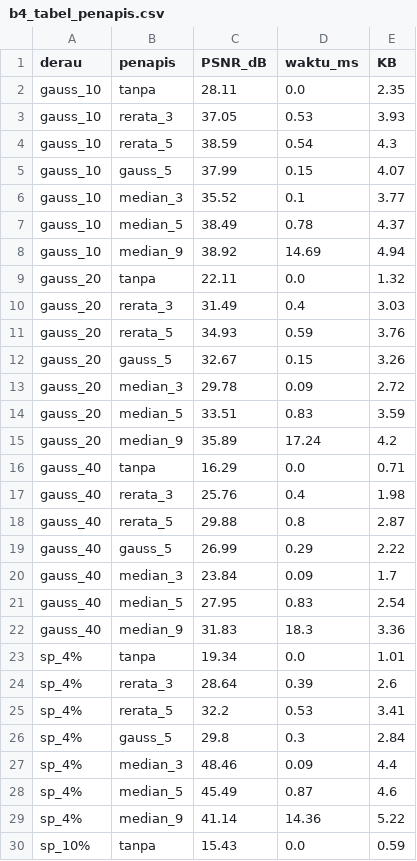
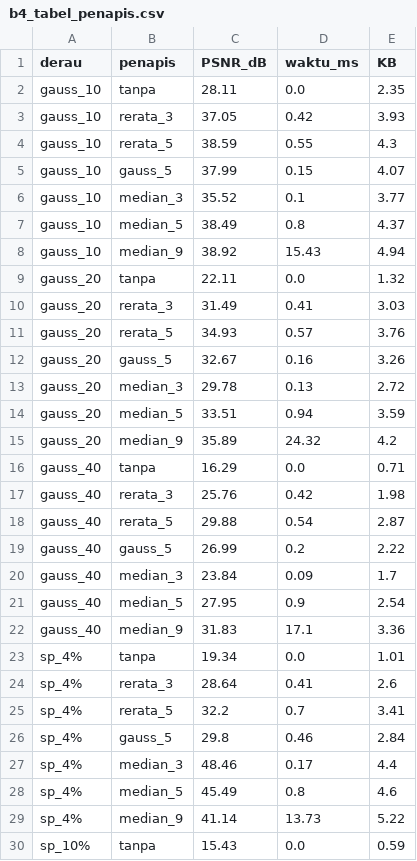
Before and after one commit to yizhou-xia/Simuteh-1063, a CSV file: hasil/b4_tabel_penapis.csv, drawn as a sheet; only a part is shown; the diff covers the shown part only.

```diff
--- a/hasil/b4_tabel_penapis.csv
+++ b/hasil/b4_tabel_penapis.csv
@@ -2,29 +2,29 @@ derau,penapis,PSNR_dB,waktu_ms,KB
 gauss_10,tanpa,28.11,0.0,2.35
-gauss_10,rerata_3,37.05,0.53,3.93
-gauss_10,rerata_5,38.59,0.54,4.3
+gauss_10,rerata_3,37.05,0.42,3.93
+gauss_10,rerata_5,38.59,0.55,4.3
 gauss_10,gauss_5,37.99,0.15,4.07
 gauss_10,median_3,35.52,0.1,3.77
-gauss_10,median_5,38.49,0.78,4.37
-gauss_10,median_9,38.92,14.69,4.94
+gauss_10,median_5,38.49,0.8,4.37
+gauss_10,median_9,38.92,15.43,4.94
 gauss_20,tanpa,22.11,0.0,1.32
-gauss_20,rerata_3,31.49,0.4,3.03
-gauss_20,rerata_5,34.93,0.59,3.76
-gauss_20,gauss_5,32.67,0.15,3.26
-gauss_20,median_3,29.78,0.09,2.72
-gauss_20,median_5,33.51,0.83,3.59
-gauss_20,median_9,35.89,17.24,4.2
+gauss_20,rerata_3,31.49,0.41,3.03
+gauss_20,rerata_5,34.93,0.57,3.76
+gauss_20,gauss_5,32.67,0.16,3.26
+gauss_20,median_3,29.78,0.13,2.72
+gauss_20,median_5,33.51,0.94,3.59
+gauss_20,median_9,35.89,24.32,4.2
 gauss_40,tanpa,16.29,0.0,0.71
-gauss_40,rerata_3,25.76,0.4,1.98
-gauss_40,rerata_5,29.88,0.8,2.87
-gauss_40,gauss_5,26.99,0.29,2.22
+gauss_40,rerata_3,25.76,0.42,1.98
+gauss_40,rerata_5,29.88,0.54,2.87
+gauss_40,gauss_5,26.99,0.2,2.22
 gauss_40,median_3,23.84,0.09,1.7
-gauss_40,median_5,27.95,0.83,2.54
-gauss_40,median_9,31.83,18.3,3.36
+gauss_40,median_5,27.95,0.9,2.54
+gauss_40,median_9,31.83,17.1,3.36
 sp_4%,tanpa,19.34,0.0,1.01
-sp_4%,rerata_3,28.64,0.39,2.6
-sp_4%,rerata_5,32.2,0.53,3.41
-sp_4%,gauss_5,29.8,0.3,2.84
-sp_4%,median_3,48.46,0.09,4.4
-sp_4%,median_5,45.49,0.87,4.6
-sp_4%,median_9,41.14,14.36,5.22
+sp_4%,rerata_3,28.64,0.41,2.6
+sp_4%,rerata_5,32.2,0.7,3.41
+sp_4%,gauss_5,29.8,0.46,2.84
+sp_4%,median_3,48.46,0.17,4.4
+sp_4%,median_5,45.49,0.8,4.6
+sp_4%,median_9,41.14,13.73,5.22
 sp_10%,tanpa,15.43,0.0,0.59
```
Also changed, not shown: 6 edited cells elsewhere in this file, 9 other files.
